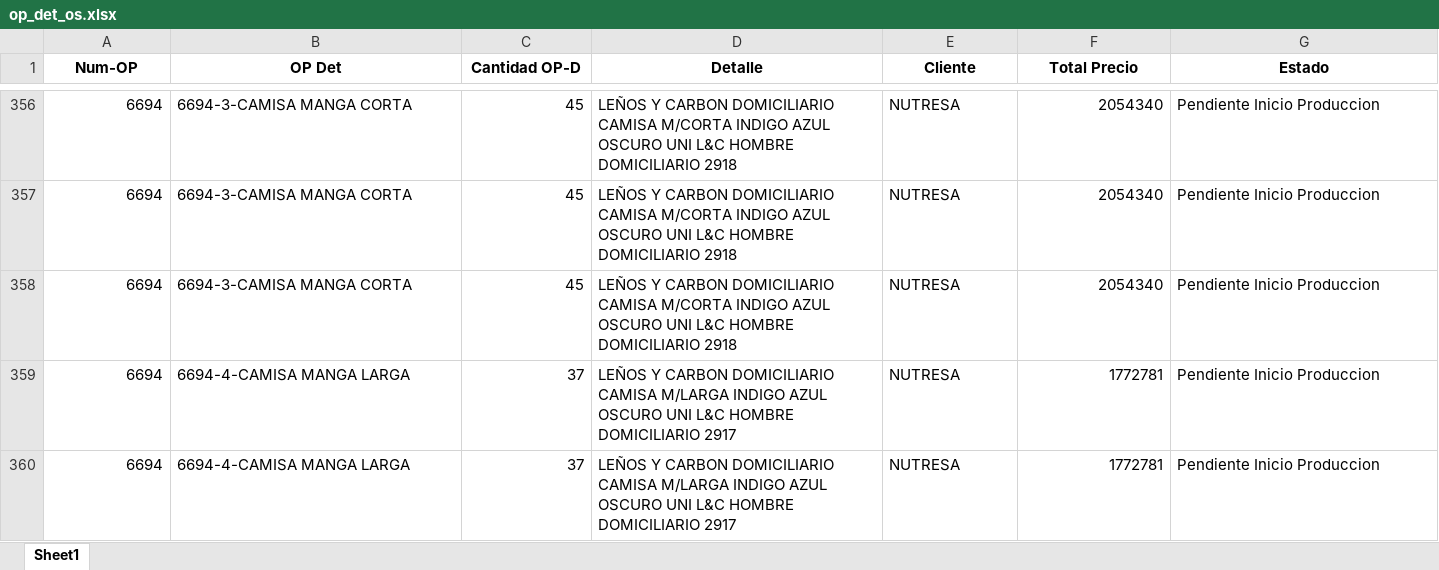
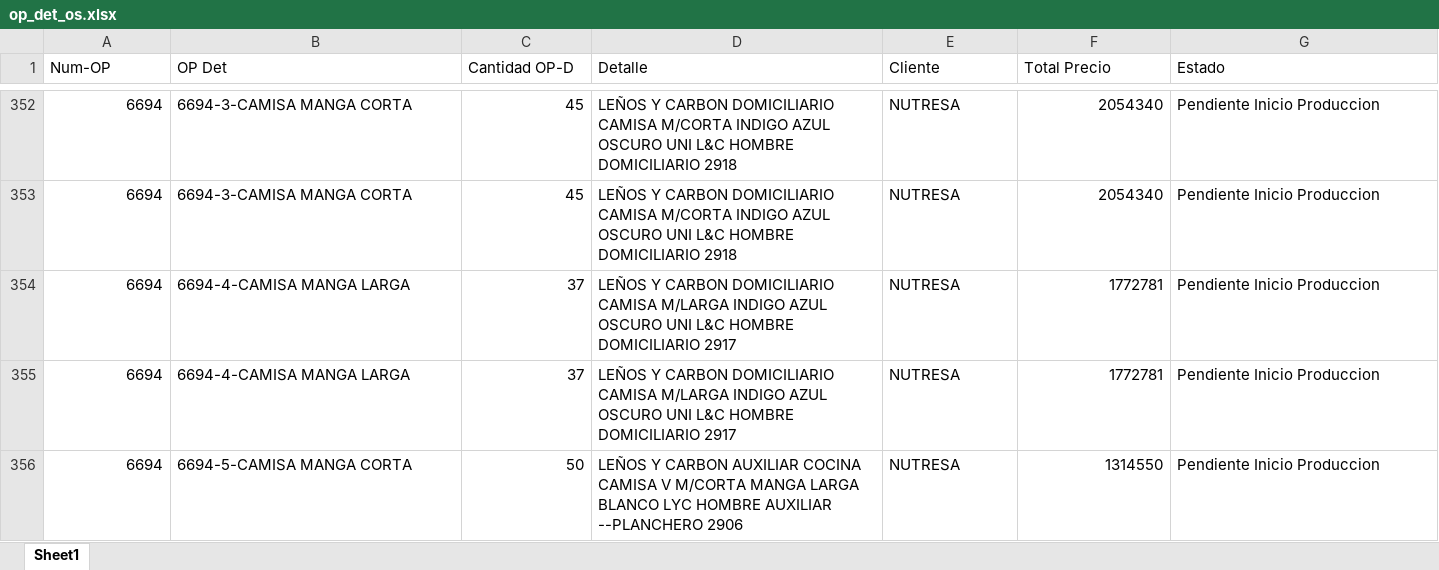
Before and after one commit to LalaSolarteW/actualizacion-ops-produccion, an Excel workbook: op_det_os.xlsx, sheet Sheet1, drawn as a sheet; only a part is shown, gaps mark what is left out; the shorter side is filled out with more unchanged rows; values as stored, in another font and other column widths than the file's, no borders; rows hold the shown columns only; the diff covers the shown part only; the diff names each change by its address in the sheet, - before the commit and + after, or states it on an @@ line.

```diff
--- a/op_det_os.xlsx (sheet Sheet1)
+++ b/op_det_os.xlsx (sheet Sheet1)
@@ A1:G1 bold: on → off, alignment: center → left @@
-row 358: 6694 | 6694-3-CAMISA MANGA CORTA | 45 | LEÑOS Y CARBON DOMICILIARIO CAMISA M/CORTA INDIGO AZUL OSCURO UNI L&C HOMBRE DOMICILIARIO 2918 | NUTRESA | 2054340 | Pendiente Inicio Produccion
```
Also changed, not shown: 18 removed rows and cell formats elsewhere in this sheet, op_det_completo.xlsx.
